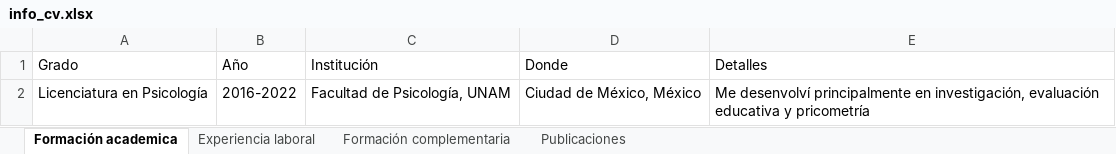
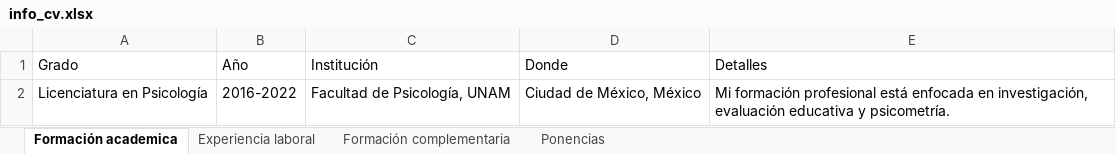
Before and after one commit to Juan9711/CV, an Excel workbook: CV_Díaz_Juan/info_cv.xlsx, sheet Formación academica, drawn as a sheet; values as stored, in another font and other column widths than the file's, no borders; the diff names each change by its address in the sheet, - before the commit and + after, or states it on an @@ line.

```diff
--- a/CV_Díaz_Juan/info_cv.xlsx (sheet Formación academica)
+++ b/CV_Díaz_Juan/info_cv.xlsx (sheet Formación academica)
-sheet tab: Publicaciones
+sheet tab: Ponencias
-E2 (Detalles): Me desenvolví principalmente en investigación, evaluación educativa y pricometría
+E2 (Detalles): Mi formación profesional está enfocada en investigación, evaluación educativa y psicometría.
```
Also changed, not shown: sheet Formación complementaria, sheet Ponencias, sheet Experiencia laboral, CV_Díaz_Juan/info_cv - copia.xlsx, 3 other files.
